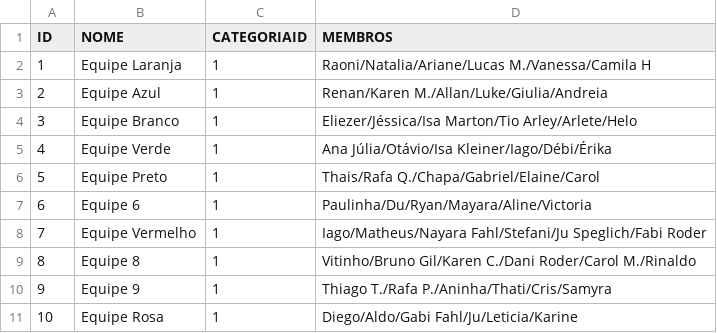
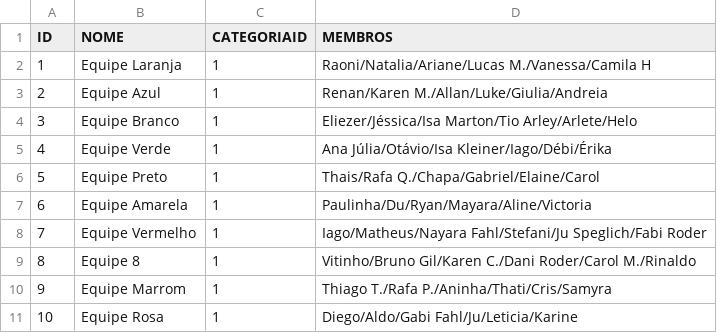
Before and after one commit to diegorasec/Leaderboard, a CSV file: src/main/resources/equipes.csv, drawn as a sheet.

```diff
--- a/src/main/resources/equipes.csv
+++ b/src/main/resources/equipes.csv
@@ -6,6 +6,6 @@ ID,NOME,CATEGORIAID,MEMBROS
 5,Equipe Preto,1,Thais/Rafa Q./Chapa/Gabriel/Elaine/Carol
-6,Equipe 6,1,Paulinha/Du/Ryan/Mayara/Aline/Victoria
+6,Equipe Amarela,1,Paulinha/Du/Ryan/Mayara/Aline/Victoria
 7,Equipe Vermelho,1,Iago/Matheus/Nayara Fahl/Stefani/Ju Speglich/Fabi Roder
 8,Equipe 8,1,Vitinho/Bruno Gil/Karen C./Dani Roder/Carol M./Rinaldo
-9,Equipe 9,1,Thiago T./Rafa P./Aninha/Thati/Cris/Samyra
+9,Equipe Marrom,1,Thiago T./Rafa P./Aninha/Thati/Cris/Samyra
 10,Equipe Rosa,1,Diego/Aldo/Gabi Fahl/Ju/Leticia/Karine
```
Also changed, not shown: 1 other file.
